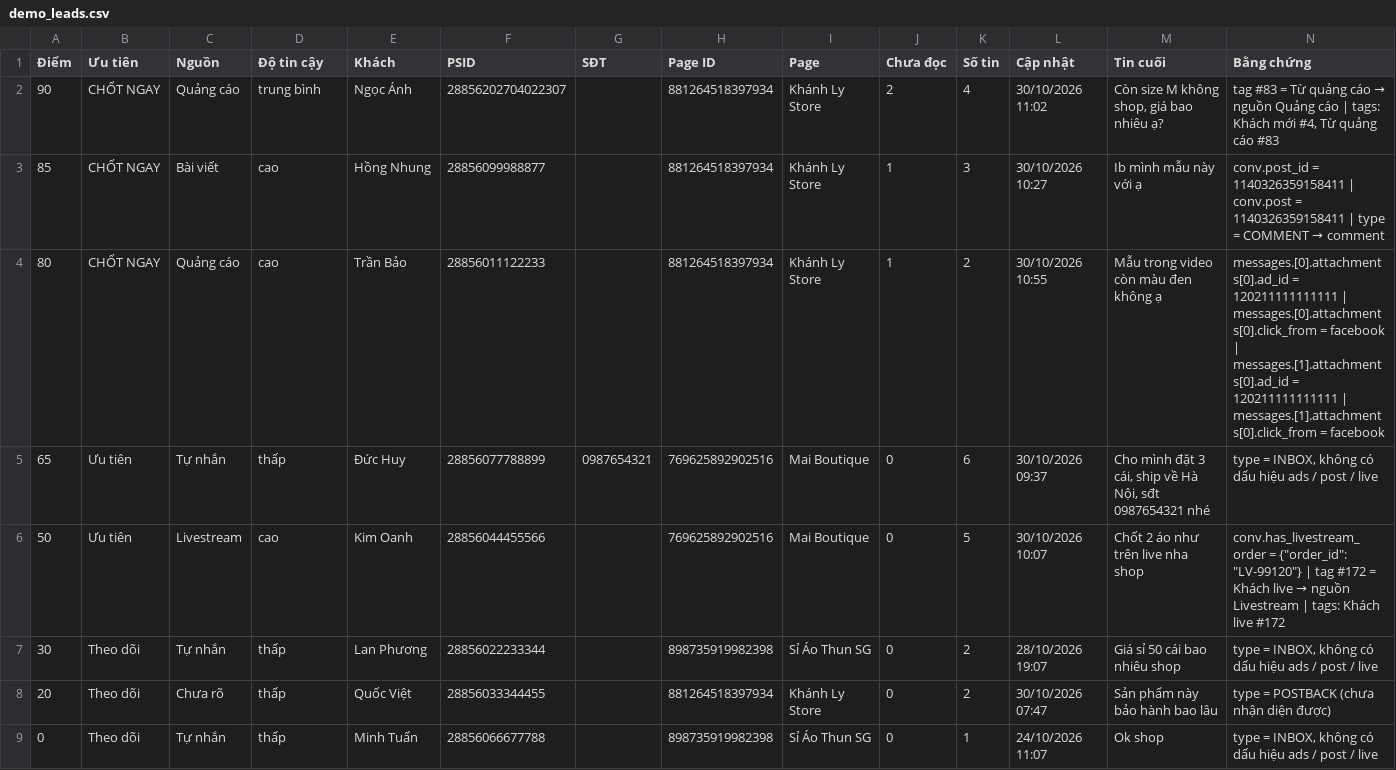
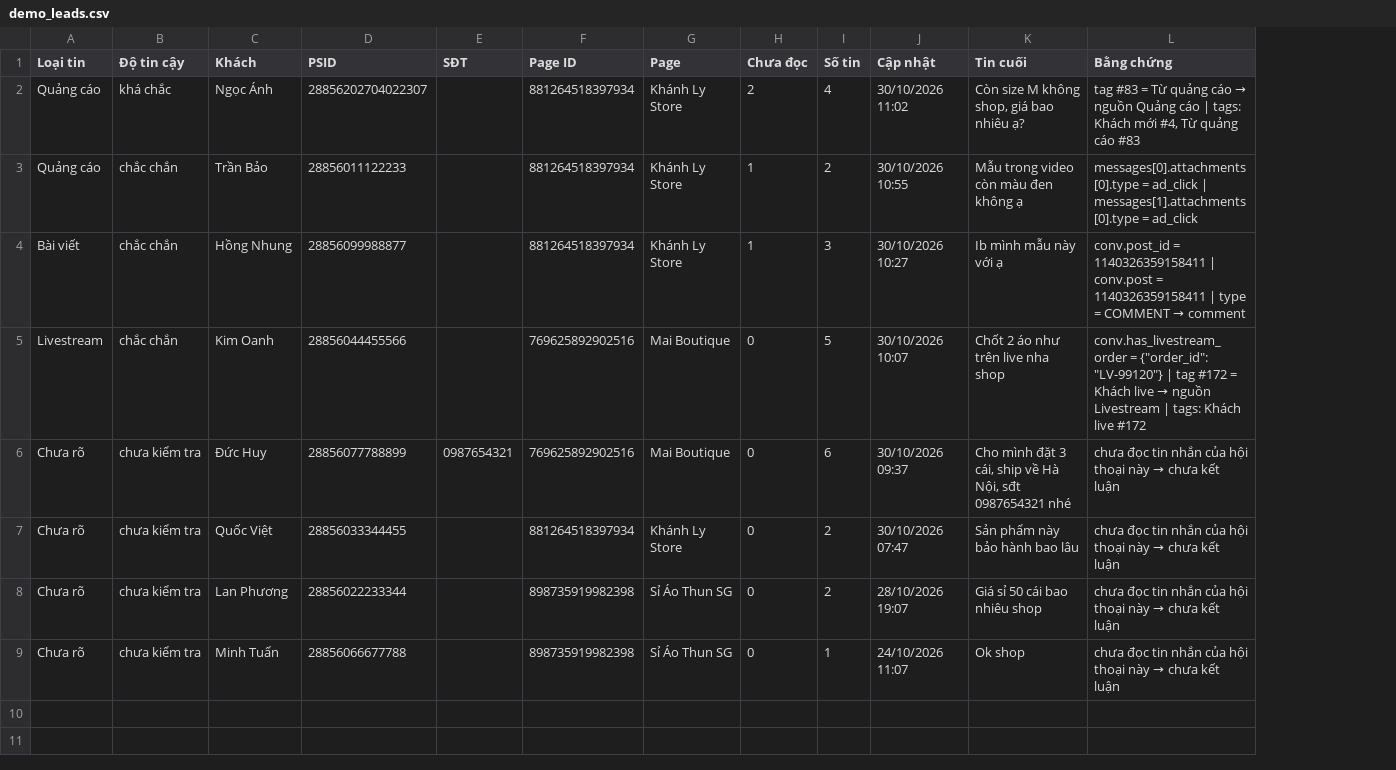
Before and after one commit to chongoan4444/TEST1, a CSV file: reports/demo_leads.csv, drawn as a sheet; removed rows and columns are numbered as before the commit, all else as after; the diff names each change by its address in the sheet, - before the commit and + after, or states it on an @@ line.

Commit message:
v3.3.0: bỏ chấm điểm, chỉ gắn loại tin khi có bằng chứng thật (hết lỗi TN → QC)
Lỗi người dùng báo: nhãn hiện "TN" nhưng bấm vào hội thoại lại thành "QC".

Nguyên nhân: khi chưa đọc tin nhắn, classify() mặc định trả "organic" (TN);
bấm vào -> Pancake tải tin nhắn -> thấy attachments[].type = ad_click -> đổi QC.

Kiểm lại toàn bộ dữ liệu thật (947 hội thoại + 163 tin nhắn trong
loaddanhsach.har / batmesss.har):
- extra_info, post, post_id, has_livestream_order: LUÔN rỗng/null -> không
  thể suy ra nguồn từ danh sách hội thoại
- bằng chứng thật duy nhất: attachments[].type = "ad_click" (22 tin, kèm
  ad_id), attachment có comment/post_attachments (3), hội thoại type = COMMENT (2)
- is_livestream_order / live_video_status: toàn null trong dữ liệu đã bắt

Thay đổi:
- BỎ toàn bộ cơ chế điểm (weights/thresholds/intent, score, prioKey, hot/warm)
  khỏi userscript và tools/lead_source.py; nhãn chỉ còn QC / BV / LV / TN / ?
- Chưa đọc tin nhắn -> "?" (chưa kiểm tra), KHÔNG đoán; đọc xong mới kết luận
- Luật theo bằng chứng: ad_click -> QC; comment/post_attachments hoặc
  type=COMMENT -> BV; cờ livestream thật -> LV; đã đọc mà không có gì -> TN
- URL xem tin nhắn dùng đúng tham số Pancake
  (?customer_id=…&user_view=true&is_new_api=true&separate_pos=true)
- API trả messages rỗng nhưng hội thoại có tin -> vẫn coi là chưa đọc
- Bảng nổi + báo cáo HTML/CSV: bỏ cột điểm, thêm cột "Loại tin"/"Căn cứ",
  xếp theo loại tin rồi thời gian; bỏ --min-score
- test_userscript.js viết lại: 7 ca luật + đối chiếu JS ↔ Python

Co-authored-by: arena-agent <297053741+arena-agent@users.noreply.github.com>

```diff
--- a/reports/demo_leads.csv
+++ b/reports/demo_leads.csv
-column A (Điểm), rows 2-3: 90 | 85; row 6: 50; rows 8-9: 20 | 0
-column B (Ưu tiên), rows 2-3: CHỐT NGAY | CHỐT NGAY; row 6: Ưu tiên; rows 8-9: Theo dõi | Theo dõi
-A1: Nguồn
+A1: Loại tin
-B2 (Độ tin cậy): trung bình
+B2 (Độ tin cậy): khá chắc
+row 3: Quảng cáo | chắc chắn | Trần Bảo | 28856011122233 |  | 881264518397934 | Khánh Ly Store | 1 | 2 | 30/10/2026 10:55 | Mẫu trong video còn màu đen không ạ | messages[0].attachments[0].type = ad_click | messages[1].attachments[0].type = ad_click
-B4 (Độ tin cậy): cao
+B4 (Độ tin cậy): chắc chắn
-row 4: 80 | CHỐT NGAY | Quảng cáo | cao | Trần Bảo | 28856011122233 |  | 881264518397934 | Khánh Ly Store | 1 | 2 | 30/10/2026 10:55 | Mẫu trong video còn màu đen không ạ | messages.[0].attachments[0].ad_id = 120211111111111 | messages.[0].attachments[0].click_from = facebook | messages.[1].attachments[0].ad_id = 120211111111111 | messages.[1].attachments[0].click_from = facebook
-row 5: 65 | Ưu tiên | Tự nhắn | thấp | Đức Huy | 28856077788899 | 0987654321 | 769625892902516 | Mai Boutique | 0 | 6 | 30/10/2026 09:37 | Cho mình đặt 3 cái, ship về Hà Nội, sđt 0987654321 nhé | type = INBOX, không có dấu hiệu ads / post / live
-B5 (Độ tin cậy): cao
+B5 (Độ tin cậy): chắc chắn
-row 7: 30 | Theo dõi | Tự nhắn | thấp | Lan Phương | 28856022233344 |  | 898735919982398 | Sỉ Áo Thun SG | 0 | 2 | 28/10/2026 19:07 | Giá sỉ 50 cái bao nhiêu shop | type = INBOX, không có dấu hiệu ads / post / live
+row 6: Chưa rõ | chưa kiểm tra | Đức Huy | 28856077788899 | 0987654321 | 769625892902516 | Mai Boutique | 0 | 6 | 30/10/2026 09:37 | Cho mình đặt 3 cái, ship về Hà Nội, sđt 0987654321 nhé | chưa đọc tin nhắn của hội thoại này → chưa kết luận
-B7 (Độ tin cậy): thấp
+B7 (Độ tin cậy): chưa kiểm tra
@@ L7 (Bằng chứng): type = POSTBACK (chưa nhận diện được) → chưa đọc tin nhắn của hội thoại này → chưa kết luận @@
+row 8: Chưa rõ | chưa kiểm tra | Lan Phương | 28856022233344 |  | 898735919982398 | Sỉ Áo Thun SG | 0 | 2 | 28/10/2026 19:07 | Giá sỉ 50 cái bao nhiêu shop | chưa đọc tin nhắn của hội thoại này → chưa kết luận
-A9 (Loại tin): Tự nhắn
+A9 (Loại tin): Chưa rõ
-B9 (Độ tin cậy): thấp
+B9 (Độ tin cậy): chưa kiểm tra
@@ L9 (Bằng chứng): type = INBOX, không có dấu hiệu ads / post / live → chưa đọc tin nhắn của hội thoại này → chưa kết luận @@
```
Also changed, not shown: 7 other files.
